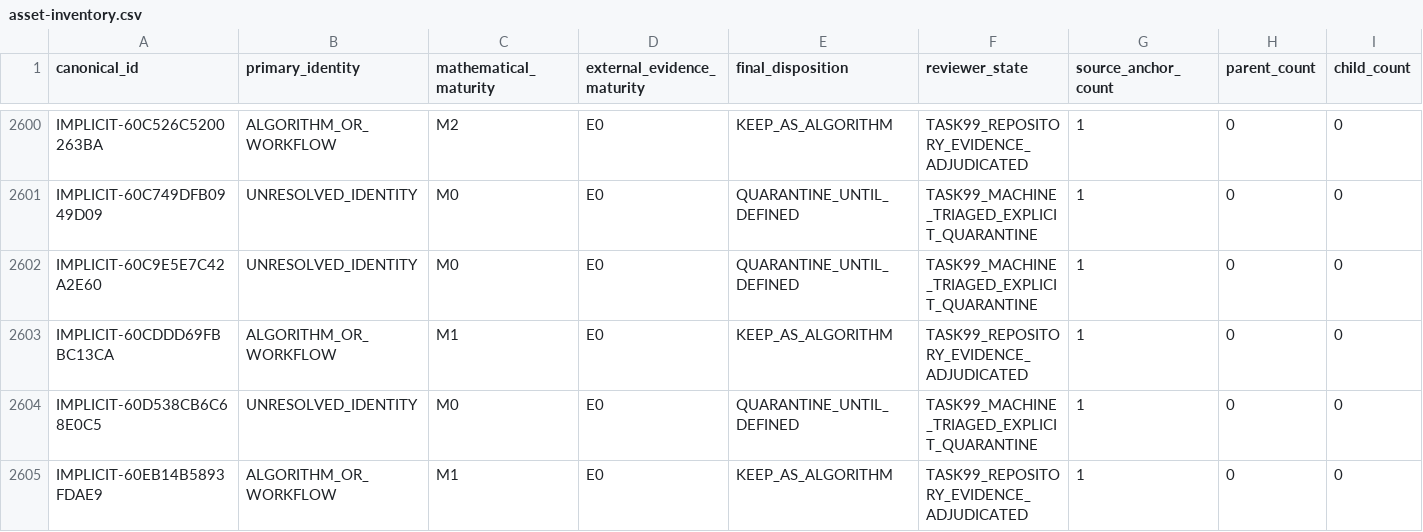
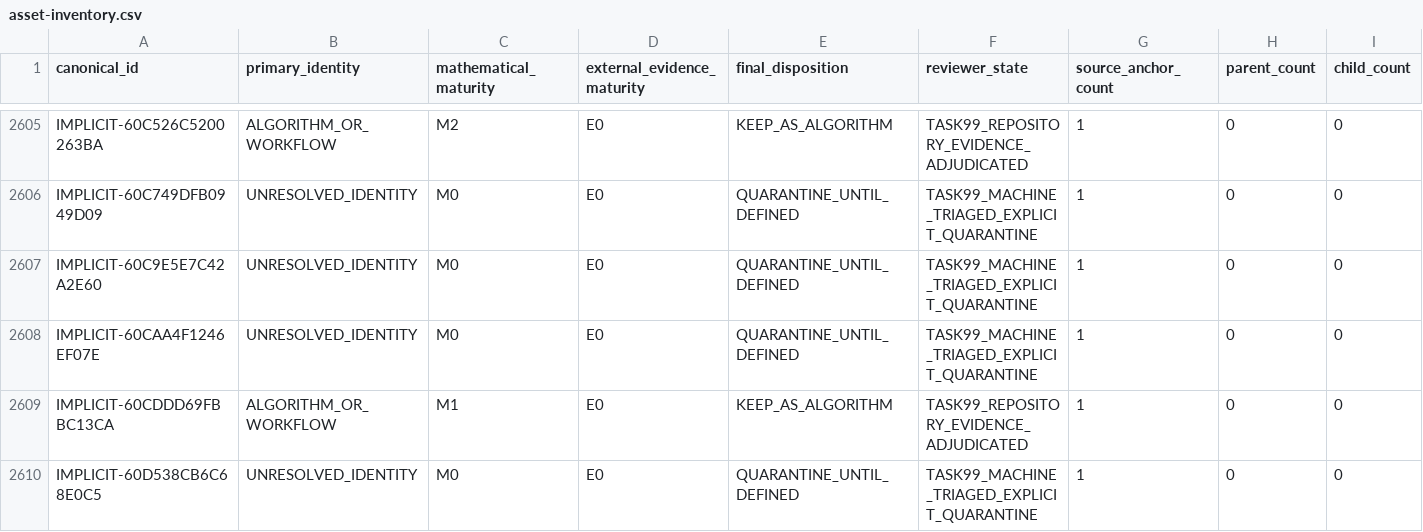
Before and after one commit to Arvin-liu/when-systems-catch-fire, a CSV file: data/foundation/function-assets/asset-inventory.csv, drawn as a sheet; only a part is shown, gaps mark what is left out; the shorter side is filled out with more unchanged rows; the diff covers the shown part only.

Commit message:
fix(foundation): isolate task-107 evidence from data domain + re-align pure fixed point (task 107 #520)
Move all task-107 evidence artifacts (incident report, path-classification
register, baseline discrepancy, semantic diff, generation-order manifest,
baseline-failure capture, verification ladder) out of data/foundation/ into
docs/foundation/. The Foundation generators scan the entire data/foundation/
tree, so leaving unsigned evidence jsonl/json there silently corrupted the
deterministic fixed point (every untracked file shifted the census counts and
broke generator --check). docs/ is not a Foundation data-input domain.

After isolation, re-ran the generation chain (adjudicate_core -> migrate_legacy
-> build_function_asset_census -> adjudicate_function_assets ->
adjudicate_nonfunction_claims -> migrate_legacy LAST) on the now-pure
data/foundation/ tree:
- 5 generators --check pass (fixed point reached, no source-discovery drift).
- validate_function_asset_closure.py 46/46, validate_nonfunction_claim_closure.py
  54/54 (discovery:every-repository-path-accounted listed=3166 tracked=3166).
- Regenerated classification manifest (3166 paths, 0 UNRESOLVED) -> preflight
  --check 9/9.

§5 semantic diff remains SEMANTIC_SAFE_DRIFT_CLOSURE_ONLY: +15 new nonfunction
claims (all M0/M1, E0, none promoted to established/proved) +1 quarantine
asset; zero existing dispositions/maturities/ceilings changed.

§10 verification ladder: 14/14 locally-runnable steps PASS (preflight,
generators, closures, two-pass fixed point, anti-backflow, semantic safety,
task-106 propagation reconciliation unit tests + --check, iteration sync,
human front door, system-map --check, workflow YAML). Fresh/shallow clone
reproduction steps are recorded as CI/manual (step 15/16).

```diff
--- a/data/foundation/function-assets/asset-inventory.csv
+++ b/data/foundation/function-assets/asset-inventory.csv
@@ -2602,2 +2607,3 @@ IMPLICIT-60C749DFB0949D09,UNRESOLVED_IDENTITY,M0,E0,QUARANTINE_UNTIL_DEFINED,TAS
 IMPLICIT-60C9E5E7C42A2E60,UNRESOLVED_IDENTITY,M0,E0,QUARANTINE_UNTIL_DEFINED,TASK99_MACHINE_TRIAGED_EXPLICIT_QUARANTINE,1,0,0
+IMPLICIT-60CAA4F1246EF07E,UNRESOLVED_IDENTITY,M0,E0,QUARANTINE_UNTIL_DEFINED,TASK99_MACHINE_TRIAGED_EXPLICIT_QUARANTINE,1,0,0
 IMPLICIT-60CDDD69FBBC13CA,ALGORITHM_OR_WORKFLOW,M1,E0,KEEP_AS_ALGORITHM,TASK99_REPOSITORY_EVIDENCE_ADJUDICATED,1,0,0
```
Also changed, not shown: 7 added rows and 2 edited cells elsewhere in this file, 37 other files.
